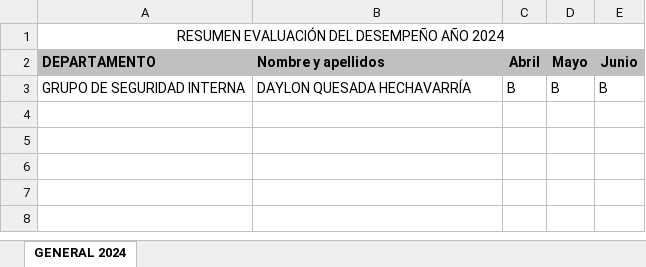
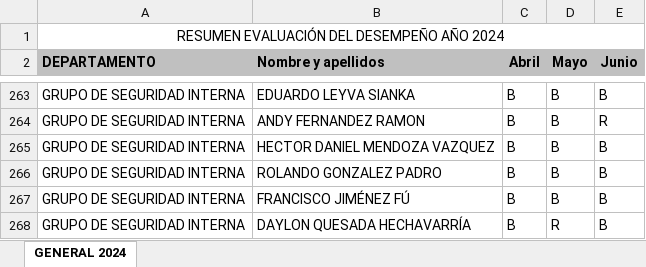
Before and after one commit to rannielRS/pythonproject, an Excel workbook: app-RRHH/file/evaluacion.xlsx, sheet GENERAL 2024, drawn as a sheet; only a part is shown, gaps mark what is left out; values as stored, in another font and other column widths than the file's, no borders; conditional formats not drawn; addresses are those after the commit; the diff covers the shown part only; the diff names each change by its address in the sheet, - before the commit and + after, or states it on an @@ line.

```diff
--- a/app-RRHH/file/evaluacion.xlsx (sheet GENERAL 2024)
+++ b/app-RRHH/file/evaluacion.xlsx (sheet GENERAL 2024)
-B263 (Nombre y apellidos): DAYLON QUESADA HECHAVARRÍA
+B263 (Nombre y apellidos): EDUARDO LEYVA SIANKA
+row 264: GRUPO DE SEGURIDAD INTERNA | ANDY FERNANDEZ RAMON | B | B | R
+row 265: GRUPO DE SEGURIDAD INTERNA | HECTOR DANIEL MENDOZA VAZQUEZ | B | B | B
+row 266: GRUPO DE SEGURIDAD INTERNA | ROLANDO GONZALEZ PADRO | B | B | B
+row 267: GRUPO DE SEGURIDAD INTERNA | FRANCISCO JIMÉNEZ FÚ | B | B | B
+row 268: GRUPO DE SEGURIDAD INTERNA | DAYLON QUESADA HECHAVARRÍA | B | R | B
```
Also changed, not shown: 260 added rows elsewhere in this sheet, app-RRHH/file/list_trabajadores.xlsx, app-RRHH/file/resumen_detalle_min.xlsx, 7 other files.
